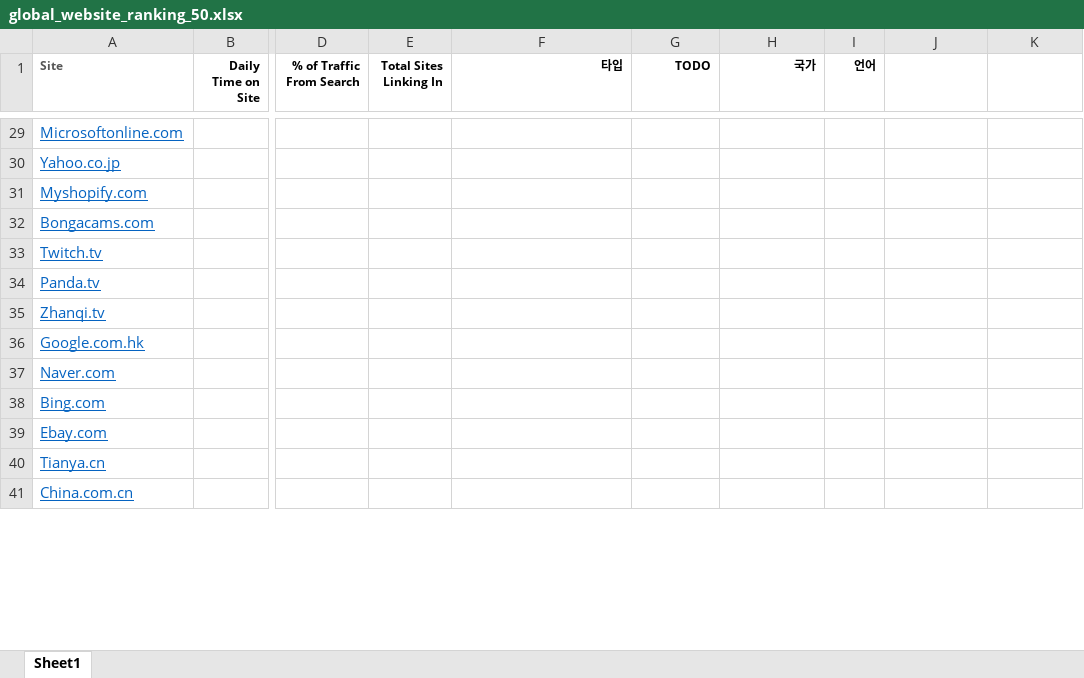
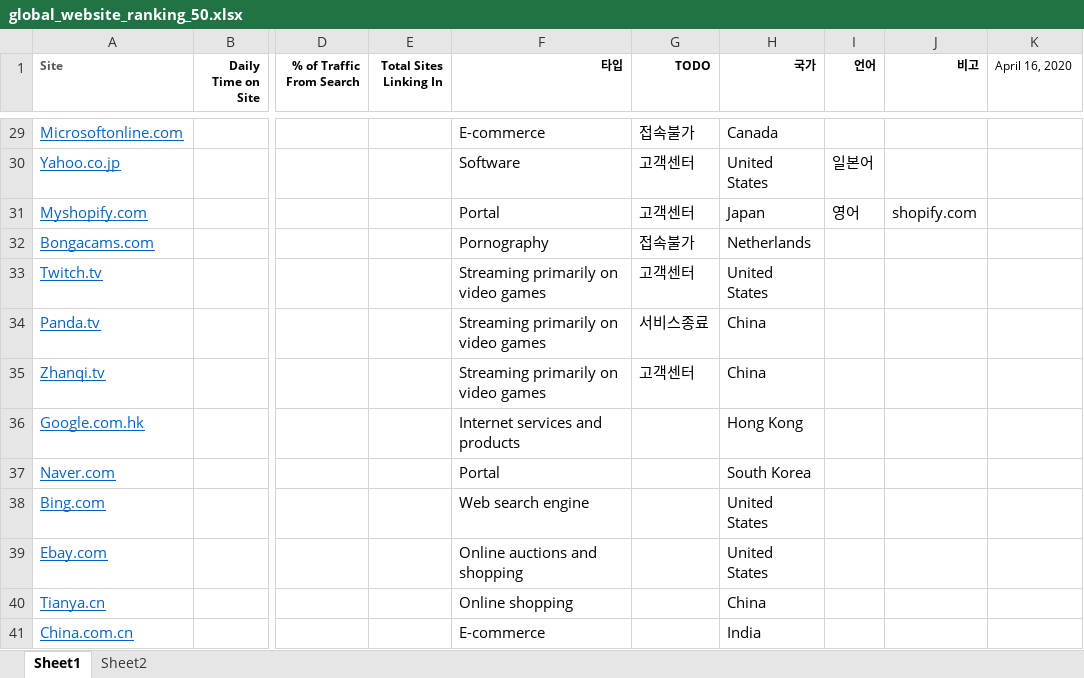
Before and after one commit to dreamwayjgs/content-extractor-chrome-extension, an Excel workbook: project/helpers/api/global_website_ranking_50.xlsx, sheet Sheet1, drawn as a sheet; only a part is shown, gaps mark what is left out; values as stored, in another font and other column widths than the file's, no borders; the diff covers the shown part only; the diff names each change by its address in the sheet, - before the commit and + after, or states it on an @@ line.

```diff
--- a/project/helpers/api/global_website_ranking_50.xlsx (sheet Sheet1)
+++ b/project/helpers/api/global_website_ranking_50.xlsx (sheet Sheet1)
+sheet tab: Sheet2
-J1: (empty)
+J1: 비고
-K1: (empty)
+K1: April 16, 2020
-F29 (타입): (empty)
+F29 (타입): E-commerce
-G29 (TODO): (empty)
+G29 (TODO): 접속불가
-H29 (국가): (empty)
+H29 (국가): Canada
-F30 (타입): (empty)
+F30 (타입): Software
-G30:G31 (TODO): (empty)
+G30:G31 (TODO): 고객센터
-H30 (국가): (empty)
+H30 (국가): United States
-I30 (언어): (empty)
+I30 (언어): 일본어
-F31 (타입): (empty)
+F31 (타입): Portal
-H31 (국가): (empty)
+H31 (국가): Japan
-I31 (언어): (empty)
+I31 (언어): 영어
-J31 (비고): (empty)
+J31 (비고): shopify.com
-F32 (타입): (empty)
+F32 (타입): Pornography
-G32 (TODO): (empty)
+G32 (TODO): 접속불가
-H32 (국가): (empty)
+H32 (국가): Netherlands
-F33:F35 (타입): (empty)
+F33:F35 (타입): Streaming primarily on video games
-G33 (TODO): (empty)
+G33 (TODO): 고객센터
-H33 (국가): (empty)
+H33 (국가): United States
-G34 (TODO): (empty)
+G34 (TODO): 서비스종료
-H34:H35 (국가): (empty)
+H34:H35 (국가): China
-G35 (TODO): (empty)
+G35 (TODO): 고객센터
-F36 (타입): (empty)
+F36 (타입): Internet services and products
-H36 (국가): (empty)
+H36 (국가): Hong Kong
-F37 (타입): (empty)
+F37 (타입): Portal
-H37 (국가): (empty)
+H37 (국가): South Korea
-F38 (타입): (empty)
+F38 (타입): Web search engine
-H38:H39 (국가): (empty)
+H38:H39 (국가): United States
-F39 (타입): (empty)
+F39 (타입): Online auctions and shopping
-F40 (타입): (empty)
+F40 (타입): Online shopping
-H40 (국가): (empty)
+H40 (국가): China
-F41 (타입): (empty)
+F41 (타입): E-commerce
-H41 (국가): (empty)
+H41 (국가): India
```
Also changed, not shown: 91 edited cells elsewhere in this sheet, charts or pictures, 42 other files.
